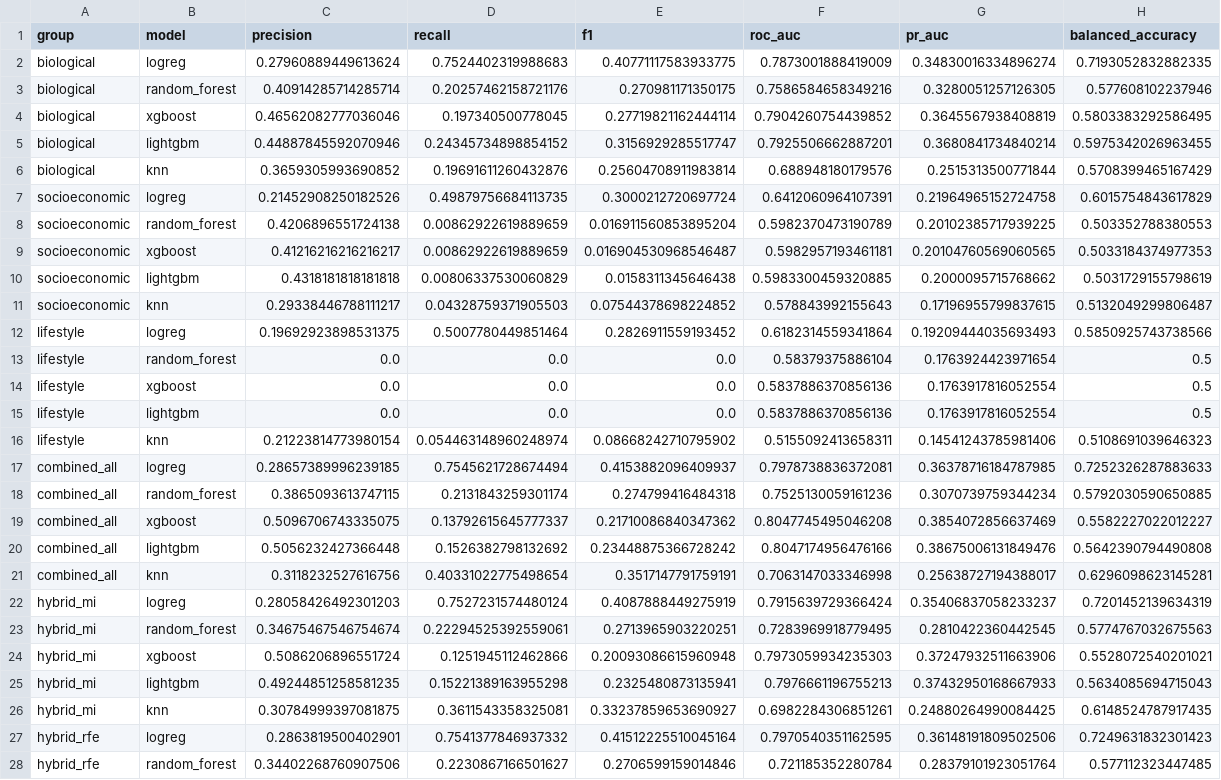
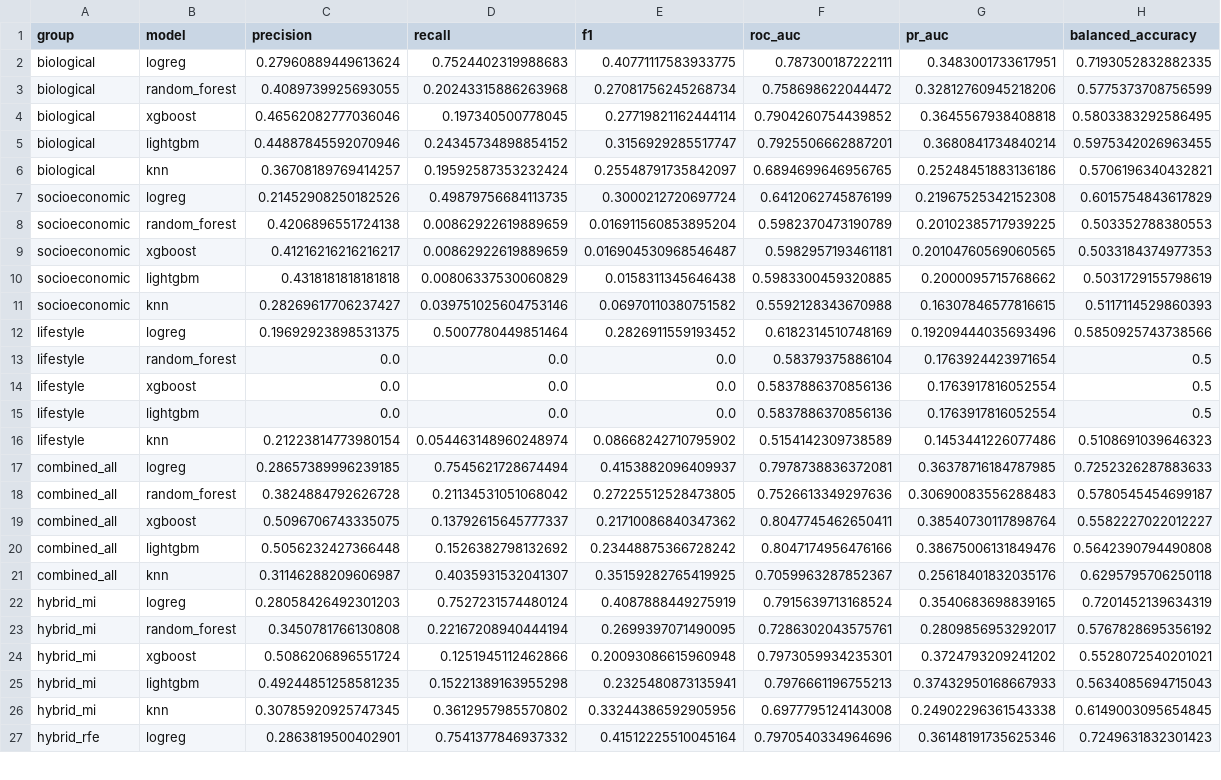
Before and after one commit to Adnan-115/Diabetes_Prediction_Classificaiton, a CSV file: notebooks/sadman/results_group_models_adasyn_no_proxy.csv, drawn as a sheet; only a part is shown; the diff covers the shown part only.

```diff
--- a/notebooks/sadman/results_group_models_adasyn_no_proxy.csv
+++ b/notebooks/sadman/results_group_models_adasyn_no_proxy.csv
@@ -1,8 +1,8 @@
 group,model,precision,recall,f1,roc_auc,pr_auc,balanced_accuracy
-biological,logreg,0.27960889449613624,0.7524402319988683,0.40771117583933775,0.7873001888419009,0.34830016334896274,0.7193052832882335
-biological,random_forest,0.40914285714285714,0.20257462158721176,0.270981171350175,0.7586584658349216,0.3280051257126305,0.577608102237946
-biological,xgboost,0.46562082777036046,0.197340500778045,0.27719821162444114,0.7904260754439852,0.3645567938408819,0.5803383292586495
+biological,logreg,0.27960889449613624,0.7524402319988683,0.40771117583933775,0.787300187222111,0.3483001733617951,0.7193052832882335
+biological,random_forest,0.4089739925693055,0.20243315886263968,0.27081756245268734,0.758698622044472,0.32812760945218206,0.5775373708756599
+biological,xgboost,0.46562082777036046,0.197340500778045,0.27719821162444114,0.7904260754439852,0.3645567938408818,0.5803383292586495
 biological,lightgbm,0.44887845592070946,0.24345734898854152,0.3156929285517747,0.7925506662887201,0.3680841734840214,0.5975342026963455
-biological,knn,0.3659305993690852,0.19691611260432876,0.25604708911983814,0.688948180179576,0.2515313500771844,0.5708399465167429
-socioeconomic,logreg,0.21452908250182526,0.49879756684113735,0.3000212720697724,0.6412060964107391,0.21964965152724758,0.6015754843617829
+biological,knn,0.36708189769414257,0.19592587353232424,0.25548791735842097,0.6894699646956765,0.25248451883136186,0.5706196340432821
+socioeconomic,logreg,0.21452908250182526,0.49879756684113735,0.3000212720697724,0.6412062745876199,0.21967525342152308,0.6015754843617829
 socioeconomic,random_forest,0.4206896551724138,0.00862922619889659,0.016911560853895204,0.5982370473190789,0.20102385717939225,0.503352788380553
@@ -10,4 +10,4 @@ socioeconomic,xgboost,0.41216216216216217,0.00862922619889659,0.0169045309685464
 socioeconomic,lightgbm,0.4318181818181818,0.00806337530060829,0.0158311345646438,0.5983300459320885,0.2000095715768662,0.5031729155798619
-socioeconomic,knn,0.29338446788111217,0.04328759371905503,0.07544378698224852,0.578843992155643,0.17196955799837615,0.5132049299806487
-lifestyle,logreg,0.19692923898531375,0.5007780449851464,0.2826911559193452,0.6182314559341864,0.19209444035693493,0.5850925743738566
+socioeconomic,knn,0.28269617706237427,0.039751025604753146,0.06970110380751582,0.5592128343670988,0.16307846577816615,0.5117114529860393
+lifestyle,logreg,0.19692923898531375,0.5007780449851464,0.2826911559193452,0.6182314510748169,0.19209444035693496,0.5850925743738566
 lifestyle,random_forest,0.0,0.0,0.0,0.58379375886104,0.1763924423971654,0.5
@@ -15,14 +15,13 @@ lifestyle,xgboost,0.0,0.0,0.0,0.5837886370856136,0.1763917816052554,0.5
 lifestyle,lightgbm,0.0,0.0,0.0,0.5837886370856136,0.1763917816052554,0.5
-lifestyle,knn,0.21223814773980154,0.054463148960248974,0.08668242710795902,0.5155092413658311,0.14541243785981406,0.5108691039646323
+lifestyle,knn,0.21223814773980154,0.054463148960248974,0.08668242710795902,0.5154142309738589,0.1453441226077486,0.5108691039646323
 combined_all,logreg,0.28657389996239185,0.7545621728674494,0.4153882096409937,0.7978738836372081,0.36378716184787985,0.7252326287883633
-combined_all,random_forest,0.3865093613747115,0.2131843259301174,0.274799416484318,0.7525130059161236,0.3070739759344234,0.5792030590650885
-combined_all,xgboost,0.5096706743335075,0.13792615645777337,0.21710086840347362,0.8047745495046208,0.3854072856637469,0.5582227022012227
+combined_all,random_forest,0.3824884792626728,0.21134531051068042,0.27225512528473805,0.7526613349297636,0.30690083556288483,0.5780545454699187
+combined_all,xgboost,0.5096706743335075,0.13792615645777337,0.21710086840347362,0.8047745462650411,0.38540730117898764,0.5582227022012227
 combined_all,lightgbm,0.5056232427366448,0.1526382798132692,0.23448875366728242,0.8047174956476166,0.38675006131849476,0.5642390794490808
-combined_all,knn,0.3118232527616756,0.40331022775498654,0.3517147791759191,0.7063147033346998,0.25638727194388017,0.6296098623145281
-hybrid_mi,logreg,0.28058426492301203,0.7527231574480124,0.4087888449275919,0.7915639729366424,0.35406837058233237,0.7201452139634319
-hybrid_mi,random_forest,0.34675467546754674,0.22294525392559061,0.2713965903220251,0.7283969918779495,0.2810422360442545,0.5774767032675563
-hybrid_mi,xgboost,0.5086206896551724,0.1251945112462866,0.20093086615960948,0.7973059934235303,0.37247932511663906,0.5528072540201021
+combined_all,knn,0.31146288209606987,0.4035931532041307,0.35159282765419925,0.7059963287852367,0.25618401832035176,0.6295795706250118
+hybrid_mi,logreg,0.28058426492301203,0.7527231574480124,0.4087888449275919,0.7915639713168524,0.3540683698839165,0.7201452139634319
+hybrid_mi,random_forest,0.3450781766130808,0.22167208940444194,0.2699397071490095,0.7286302043575761,0.2809856953292017,0.5767828695356192
+hybrid_mi,xgboost,0.5086206896551724,0.1251945112462866,0.20093086615960948,0.7973059934235301,0.3724793209241202,0.5528072540201021
 hybrid_mi,lightgbm,0.49244851258581235,0.15221389163955298,0.2325480873135941,0.7976661196755213,0.37432950168667933,0.5634085694715043
-hybrid_mi,knn,0.30784999397081875,0.3611543358325081,0.33237859653690927,0.6982284306851261,0.24880264990084425,0.6148524787917435
-hybrid_rfe,logreg,0.2863819500402901,0.7541377846937332,0.41512225510045164,0.7970540351162595,0.36148191809502506,0.7249631832301423
-hybrid_rfe,random_forest,0.34402268760907506,0.2230867166501627,0.2706599159014846,0.721185352280784,0.28379101923051764,0.577112323447485
+hybrid_mi,knn,0.30785920925747345,0.3612957985570802,0.33244386592905956,0.6977795124143008,0.24902296361543338,0.6149003095654845
+hybrid_rfe,logreg,0.2863819500402901,0.7541377846937332,0.41512225510045164,0.7970540334964696,0.36148191735625346,0.7249631832301423
```
Also changed, not shown: 2 added rows, 1 removed row and 2 edited cells elsewhere in this file, notebooks/mahdi/results_group_models.csv, notebooks/mahdi/results_group_models_no_proxy.csv, 33 other files.
